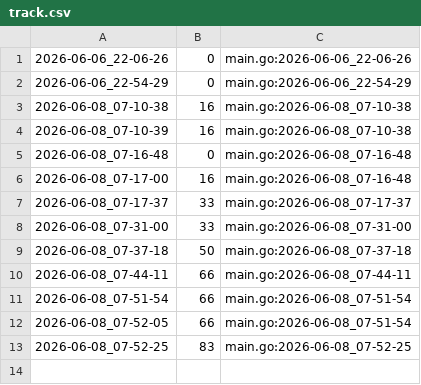
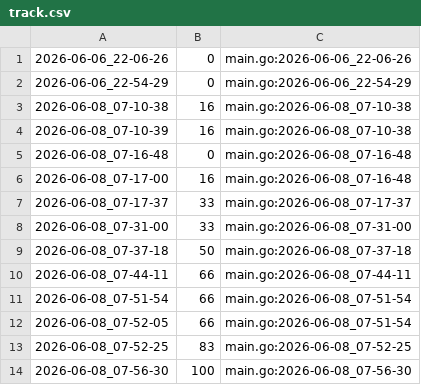
Before and after one commit to qxcode-course/ed-seg-bloco-a-jeniferrcarolinaa, a CSV file: .tko/track/ed@multiset/track.csv, drawn as a sheet; the diff names each change by its address in the sheet, - before the commit and + after, or states it on an @@ line.

Commit message:
multiset teste 6 ok

```diff
--- a/.tko/track/ed@multiset/track.csv
+++ b/.tko/track/ed@multiset/track.csv
+row 14: 2026-06-08_07-56-30 | 100 | main.go:2026-06-08_07-56-30
```
Also changed, not shown: 3 other files.
